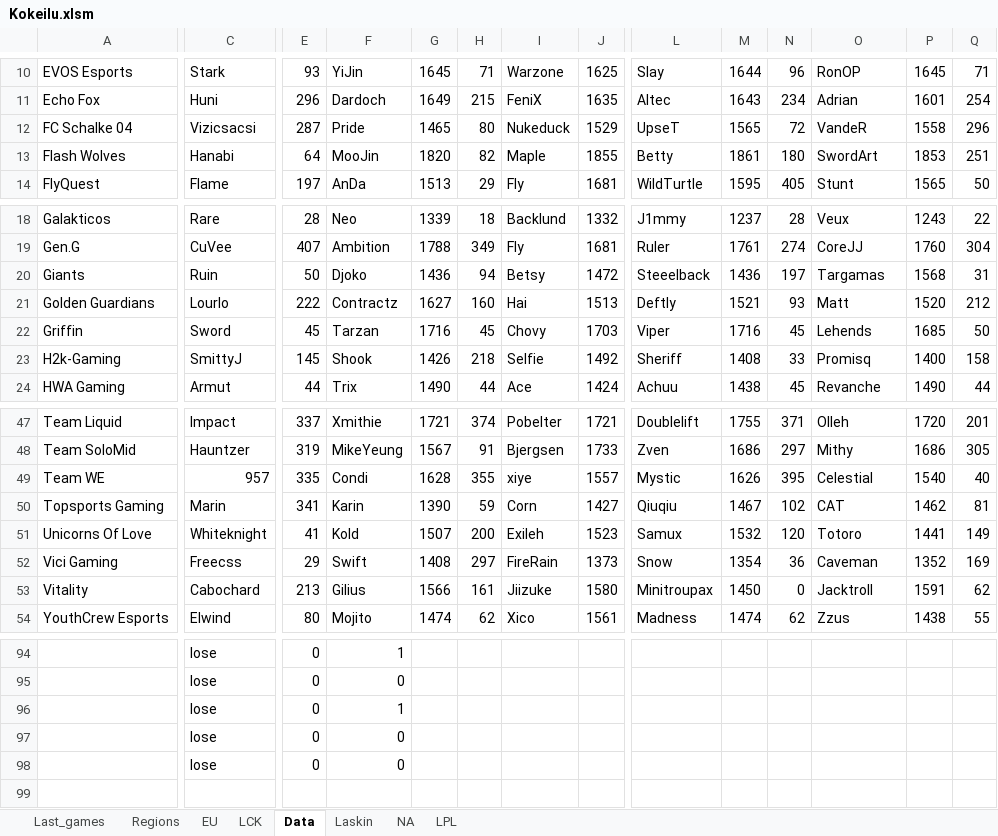
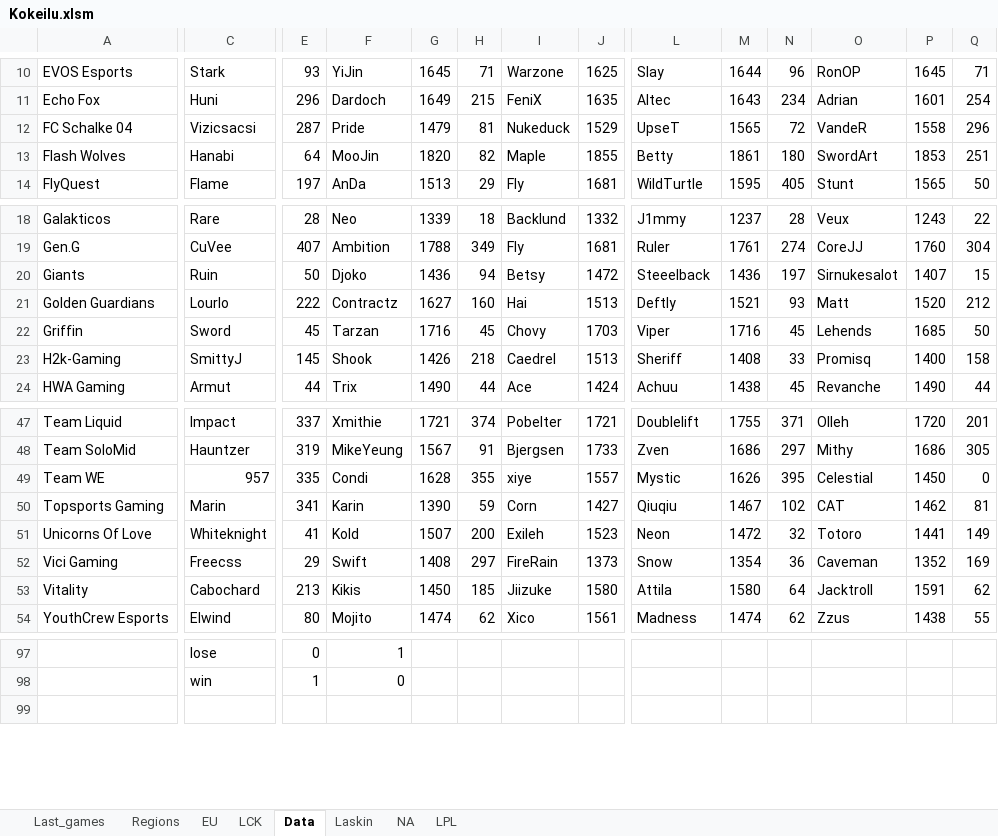
Before and after one commit to Ledareg/e-sports, an Excel workbook: Kokeilu.xlsm, sheet Data, drawn as a sheet; only a part is shown, gaps mark what is left out; values as stored, in another font and other column widths than the file's, no borders; removed rows and columns are numbered as before the commit, all else as after; rows hold the shown columns only; the diff covers the shown part only; the diff names each change by its address in the sheet, - before the commit and + after, or states it on an @@ line.

```diff
--- a/Kokeilu.xlsm (sheet Data)
+++ b/Kokeilu.xlsm (sheet Data)
-G12: 1465
+G12: 1479
-H12: 80
+H12: 81
-O20: Targamas
+O20: Sirnukesalot
-P20: 1568
+P20: 1407
-Q20: 31
+Q20: 15
-I23: Selfie
+I23: Caedrel
-J23: 1492
+J23: 1513
-P49: 1540
+P49: 1450
-Q49: 40
+Q49: 0
-L51: Samux
+L51: Neon
-M51: 1532
+M51: 1472
-N51: 120
+N51: 32
-F53: Gilius
+F53: Kikis
-G53: 1566
+G53: 1450
-H53: 161
+H53: 185
-L53: Minitroupax
+L53: Attila
-M53: 1450
+M53: 1580
-N53: 0
+N53: 64
-C98: lose
+C98: win
-E98: 0
+E98: 1
-row 96:  | lose | 0 | 1
-row 97:  | lose | 0 | 0
-row 98:  | lose | 0 | 0
```
Also changed, not shown: 5 added rows, 2 removed rows and 17 edited cells elsewhere in this sheet, sheet Laskin, sheet Last_games, formulas that keep their value, charts or pictures, 3 other files.
